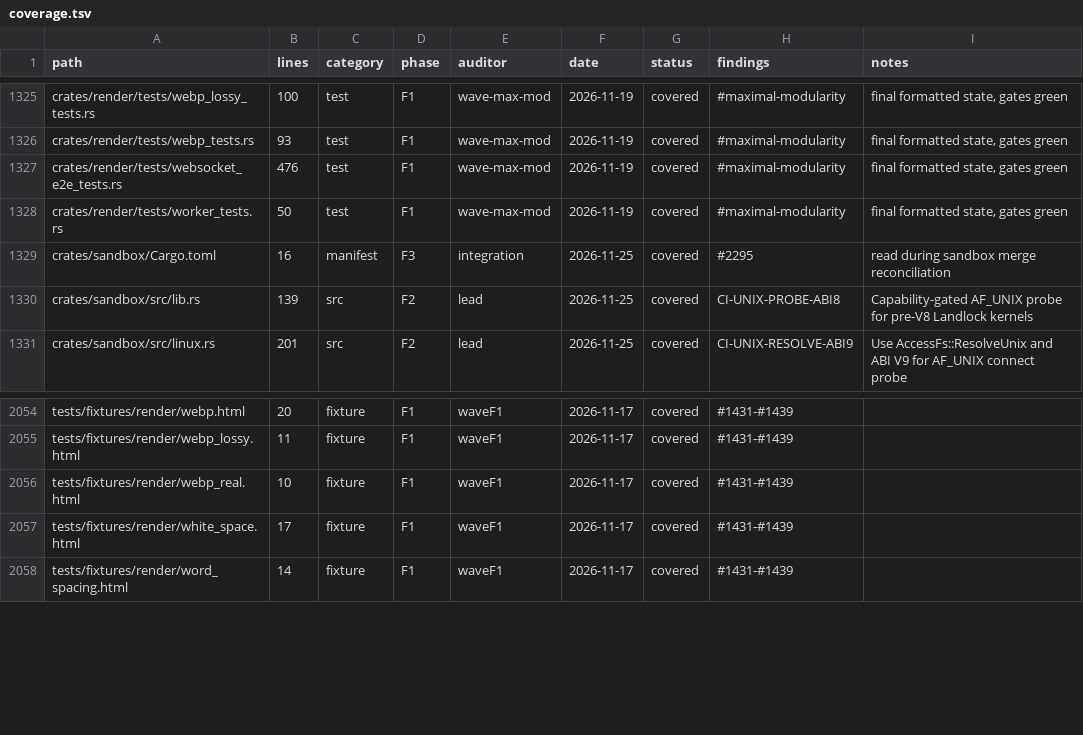
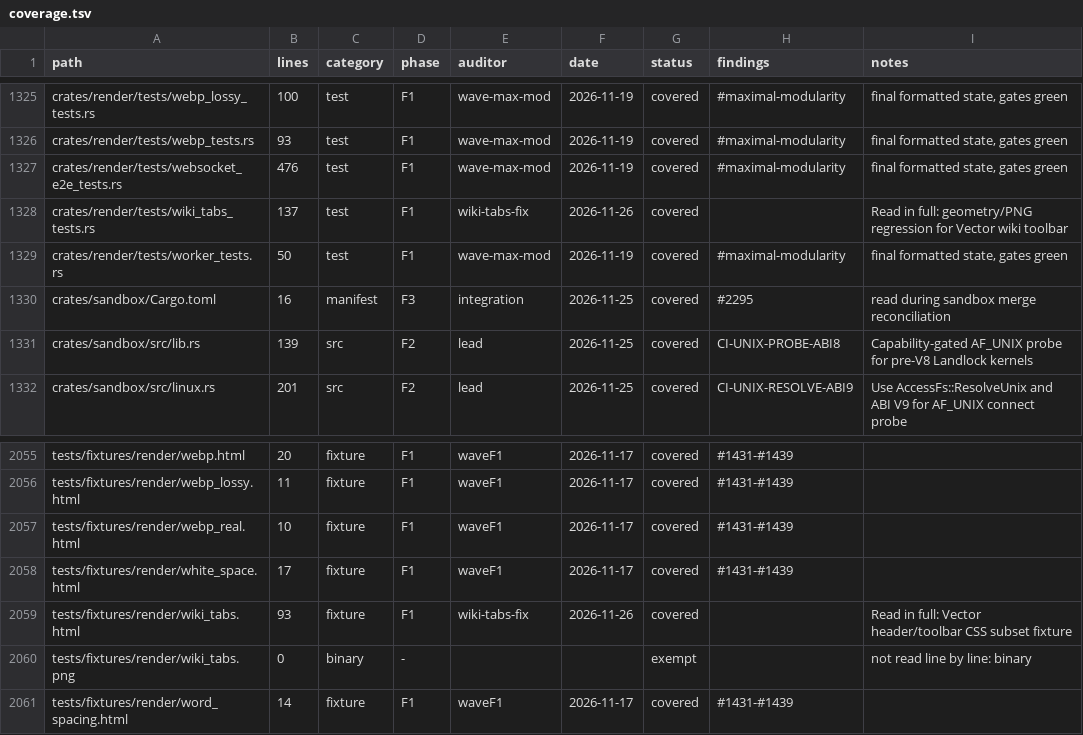
Before and after one commit to juanpimg/Megi, a TSV file: docs/audit/coverage.tsv, drawn as a sheet; only a part is shown, gaps mark what is left out.

Commit message:
chore(audit): register wiki tabs fixture and refresh generated status
Generated by tools/audit_coverage.py and tools/update_progress.py; ledger is at zero pending rows and progress artifacts reflect 3697 tests / 273457 Rust lines.

Signed-off-by: juanpimg <229525379+juanpimg@users.noreply.github.com>

```diff
--- a/docs/audit/coverage.tsv
+++ b/docs/audit/coverage.tsv
@@ -1327,2 +1327,3 @@ crates/render/tests/webp_tests.rs	93	test	F1	wave-max-mod	2026-11-19	covered	#ma
 crates/render/tests/websocket_e2e_tests.rs	476	test	F1	wave-max-mod	2026-11-19	covered	#maximal-modularity	final formatted state, gates green
+crates/render/tests/wiki_tabs_tests.rs	137	test	F1	wiki-tabs-fix	2026-11-26	covered		Read in full: geometry/PNG regression for Vector wiki toolbar
 crates/render/tests/worker_tests.rs	50	test	F1	wave-max-mod	2026-11-19	covered	#maximal-modularity	final formatted state, gates green
@@ -2057,2 +2058,4 @@ tests/fixtures/render/webp_real.html	10	fixture	F1	waveF1	2026-11-17	covered	#14
 tests/fixtures/render/white_space.html	17	fixture	F1	waveF1	2026-11-17	covered	#1431-#1439	
+tests/fixtures/render/wiki_tabs.html	93	fixture	F1	wiki-tabs-fix	2026-11-26	covered		Read in full: Vector header/toolbar CSS subset fixture
+tests/fixtures/render/wiki_tabs.png	0	binary	-			exempt		not read line by line: binary
 tests/fixtures/render/word_spacing.html	14	fixture	F1	waveF1	2026-11-17	covered	#1431-#1439	
```
Also changed, not shown: 3 other files.
